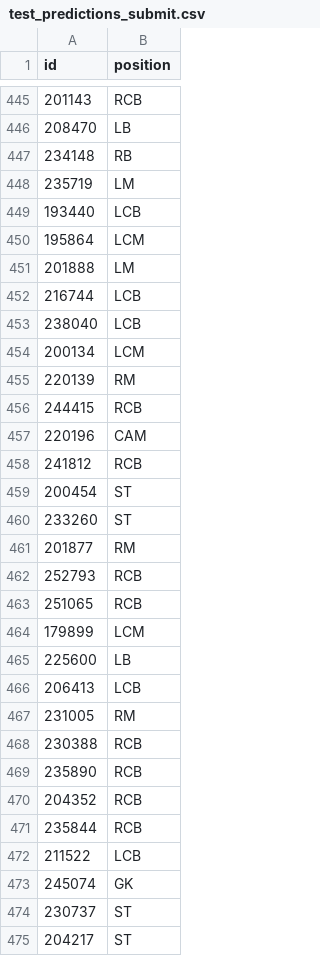
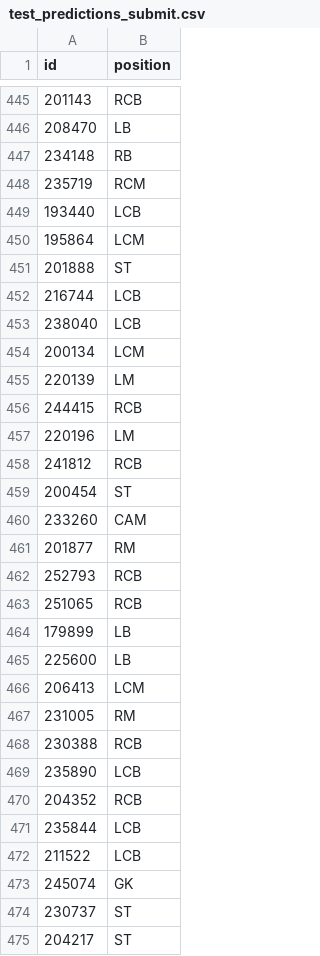
Before and after one commit to mhandt9/football-pos-prediction, a CSV file: test_predictions_submit.csv, drawn as a sheet; only a part is shown, gaps mark what is left out; the diff covers the shown part only.

```diff
--- a/test_predictions_submit.csv
+++ b/test_predictions_submit.csv
@@ -447,6 +447,6 @@ id,position
 234148,RB
-235719,LM
+235719,RCM
 193440,LCB
 195864,LCM
-201888,LM
+201888,ST
 216744,LCB
@@ -454,8 +454,8 @@ id,position
 200134,LCM
-220139,RM
+220139,LM
 244415,RCB
-220196,CAM
+220196,LM
 241812,RCB
 200454,ST
-233260,ST
+233260,CAM
 201877,RM
@@ -463,10 +463,10 @@ id,position
 251065,RCB
-179899,LCM
+179899,LB
 225600,LB
-206413,LCB
+206413,LCM
 231005,RM
 230388,RCB
-235890,RCB
+235890,LCB
 204352,RCB
-235844,RCB
+235844,LCB
 211522,LCB
```
Also changed, not shown: 126 edited cells elsewhere in this file, 1 other file.
